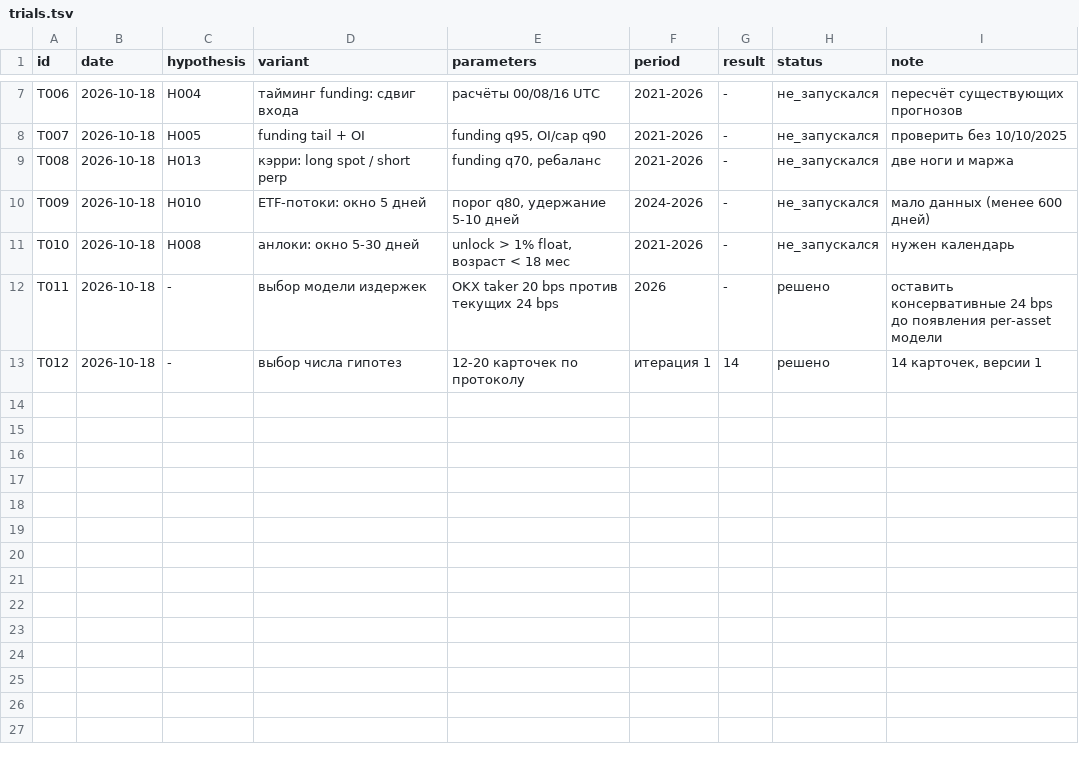
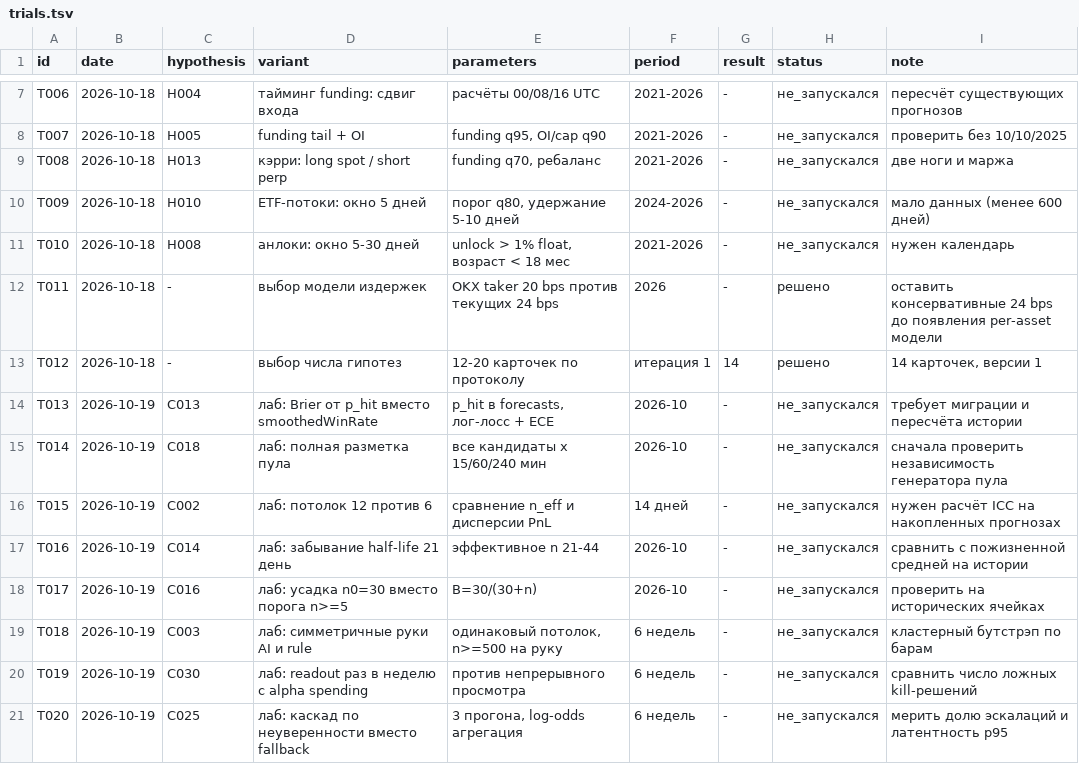
Before and after one commit to hudyakovictor/ai-crypto-trading, a TSV file: research/2026-10/trials.tsv, drawn as a sheet; only a part is shown, gaps mark what is left out; the diff names each change by its address in the sheet, - before the commit and + after, or states it on an @@ line.

```diff
--- a/research/2026-10/trials.tsv
+++ b/research/2026-10/trials.tsv
+row 14: T013 | 2026-10-19 | C013 | лаб: Brier от p_hit вместо smoothedWinRate | p_hit в forecasts, лог-лосс + ECE | 2026-10 | - | не_запускался | требует миграции и пересчёта истории
+row 15: T014 | 2026-10-19 | C018 | лаб: полная разметка пула | все кандидаты x 15/60/240 мин | 2026-10 | - | не_запускался | сначала проверить независимость генератора пула
+row 16: T015 | 2026-10-19 | C002 | лаб: потолок 12 против 6 | сравнение n_eff и дисперсии PnL | 14 дней | - | не_запускался | нужен расчёт ICC на накопленных прогнозах
+row 17: T016 | 2026-10-19 | C014 | лаб: забывание half-life 21 день | эффективное n 21-44 | 2026-10 | - | не_запускался | сравнить с пожизненной средней на истории
+row 18: T017 | 2026-10-19 | C016 | лаб: усадка n0=30 вместо порога n>=5 | B=30/(30+n) | 2026-10 | - | не_запускался | проверить на исторических ячейках
+row 19: T018 | 2026-10-19 | C003 | лаб: симметричные руки AI и rule | одинаковый потолок, n>=500 на руку | 6 недель | - | не_запускался | кластерный бутстрэп по барам
+row 20: T019 | 2026-10-19 | C030 | лаб: readout раз в неделю с alpha spending | против непрерывного просмотра | 6 недель | - | не_запускался | сравнить число ложных kill-решений
+row 21: T020 | 2026-10-19 | C025 | лаб: каскад по неуверенности вместо fallback | 3 прогона, log-odds агрегация | 6 недель | - | не_запускался | мерить долю эскалаций и латентность p95
```
Also changed, not shown: research/2026-10/claims.tsv, research/2026-10/duplicates.tsv, 6 other files.
